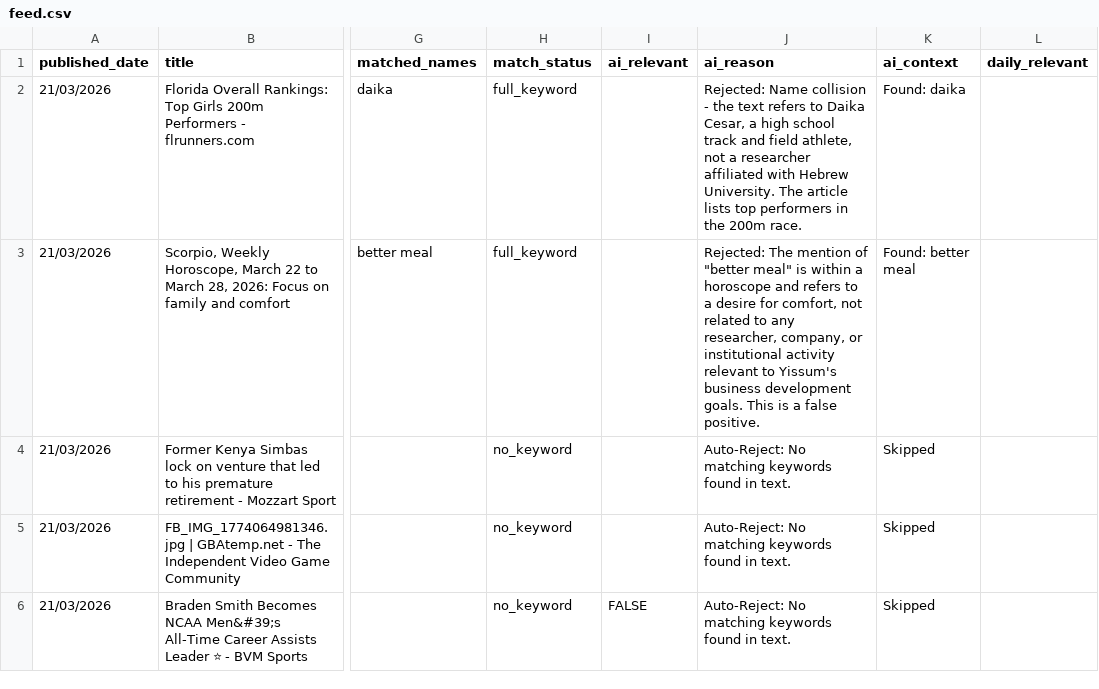
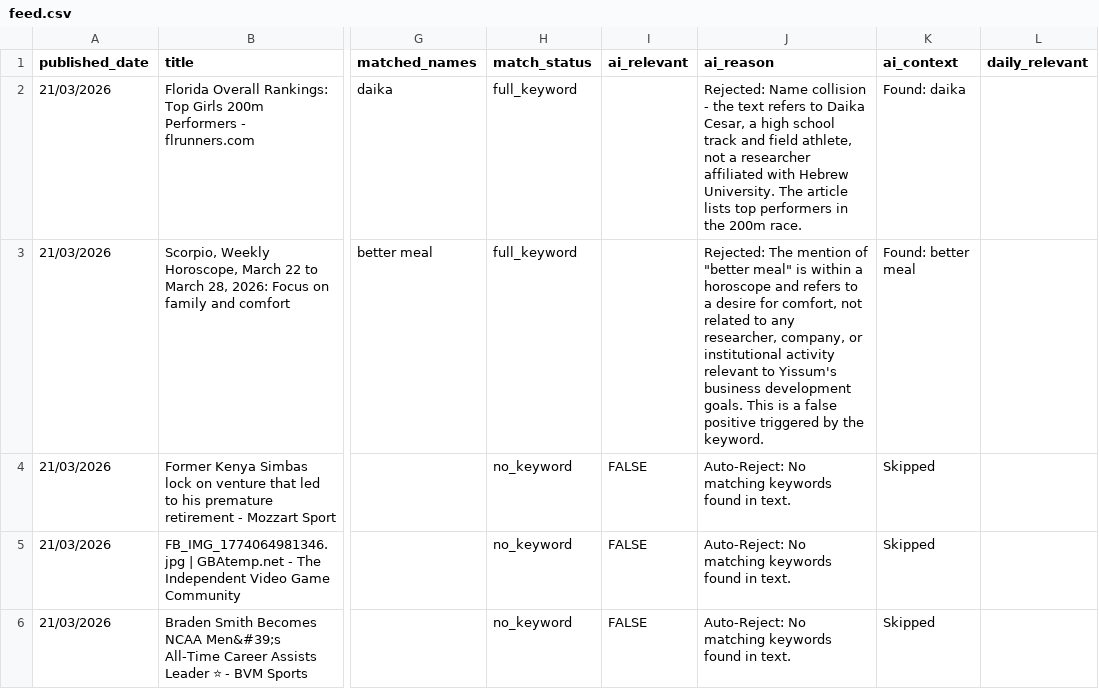
Before and after one commit to elyashivzangen/yissum-science, a CSV file: data_new_updater/feed.csv, drawn as a sheet; only a part is shown, gaps mark what is left out; the diff covers the shown part only; the diff names each change by its address in the sheet, - before the commit and + after, or states it on an @@ line.

```diff
--- a/data_new_updater/feed.csv
+++ b/data_new_updater/feed.csv
-J3 (ai_reason): …a false positive.
+J3 (ai_reason): …a false positive triggered by the keyword.
-I4:I5 (ai_relevant): (empty)
+I4:I5 (ai_relevant): FALSE
```
Also changed, not shown: 2 removed rows and 7 edited cells elsewhere in this file, data_new_updater/feed_compact.csv, data_new_updater/feed_titles.csv, 2 other files.
